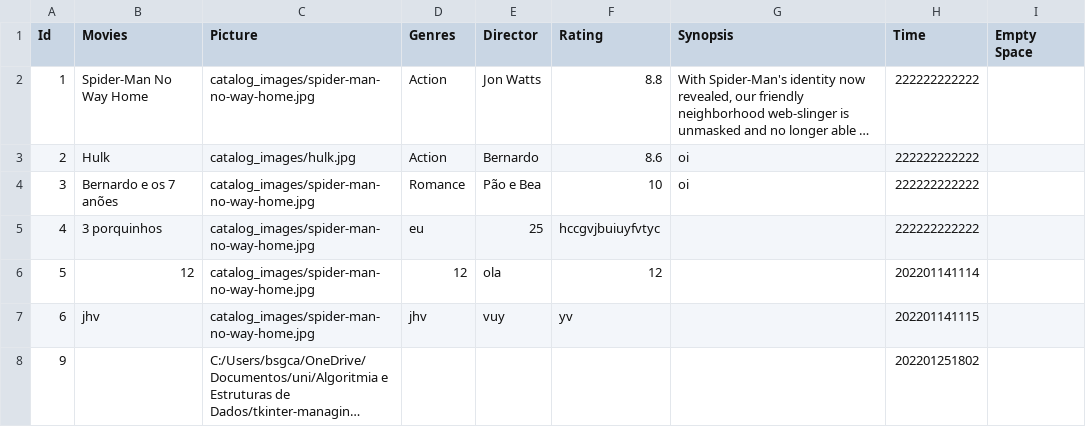
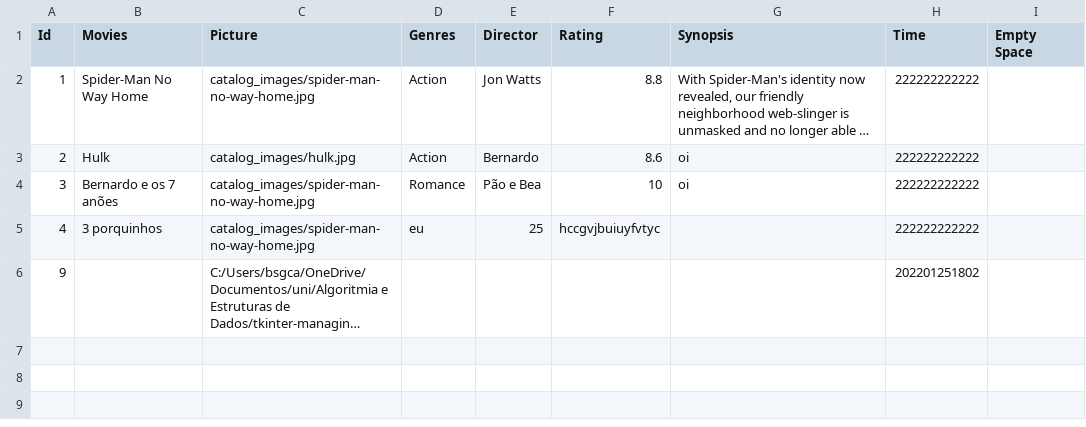
Before and after one commit to Bernardolgm99/tkinter-managing-movies-and-series, a CSV file: database/movies.csv, drawn as a sheet; long unchanged cells end in …; the diff names each change by its address in the sheet, - before the commit and + after, or states it on an @@ line.

```diff
--- a/database/movies.csv
+++ b/database/movies.csv
-row 6: 5 | 12 | catalog_images/spider-man-no-way-home.jpg | 12 | ola | 12 |  | 202201141114
-row 7: 6 | jhv | catalog_images/spider-man-no-way-home.jpg | jhv | vuy | yv |  | 202201141115
```
Also changed, not shown: database/users.csv, 3 other files.
